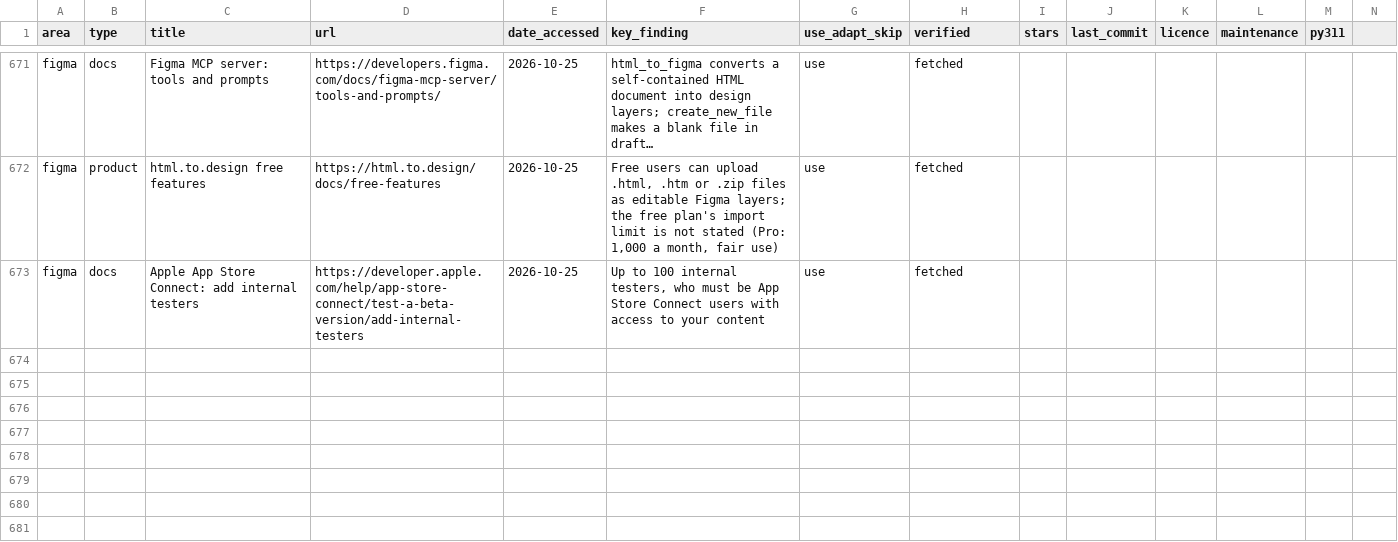
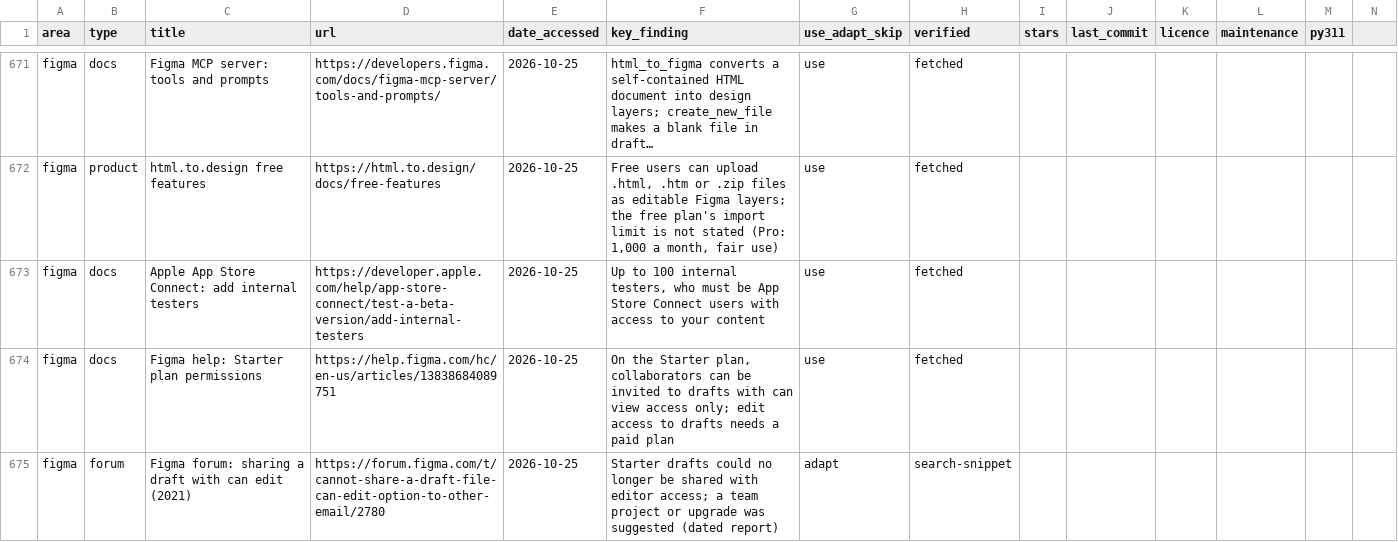
Before and after one commit to Abramceeeek/Sofia.K, a CSV file: research/sources.csv, drawn as a sheet; only a part is shown, gaps mark what is left out; long unchanged cells end in …; rows hold the shown columns only; the diff names each change by its address in the sheet, - before the commit and + after, or states it on an @@ line.

```diff
--- a/research/sources.csv
+++ b/research/sources.csv
+row 674: figma | docs | Figma help: Starter plan permissions | https://help.figma.com/hc/en-us/articles/13838684089751 | 2026-10-25 | On the Starter plan, collaborators can be invited to drafts with can view access only; edit access to drafts needs a paid plan | use | fetched
+row 675: figma | forum | Figma forum: sharing a draft with can edit (2021) | https://forum.figma.com/t/cannot-share-a-draft-file-can-edit-option-to-other-email/2780 | 2026-10-25 | Starter drafts could no longer be shared with editor access; a team project or upgrade was suggested (dated report) | adapt | search-snippet
```
Also changed, not shown: 5 other files.
